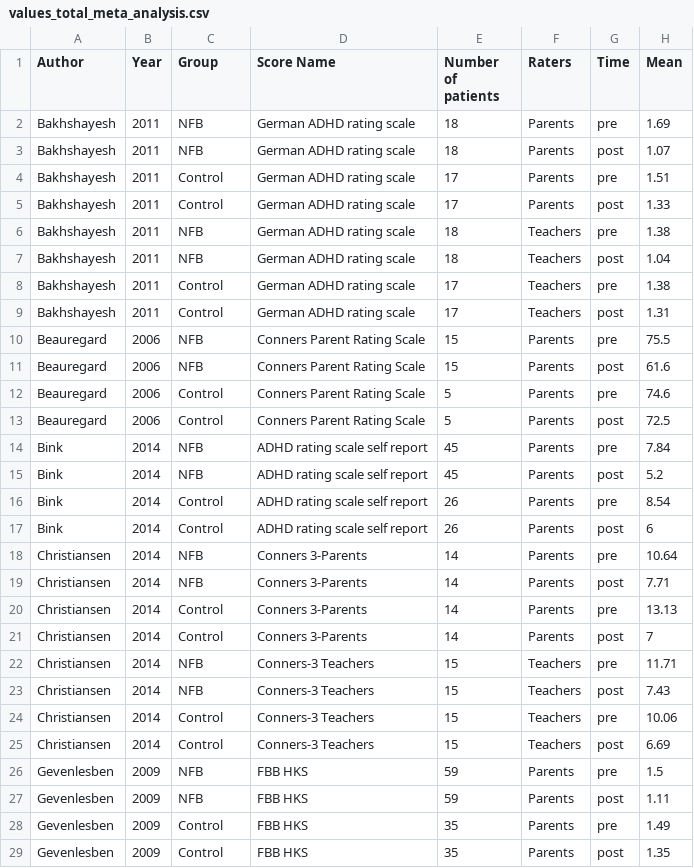
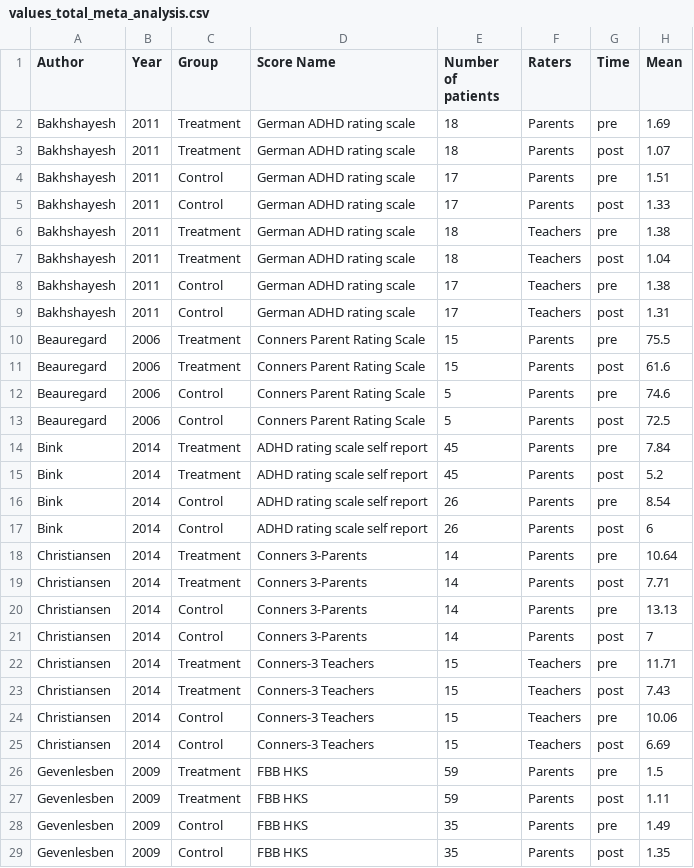
Before and after one commit to abussalb/meta-analysis-statistical-tools, a CSV file: examples/meta-analysis/data-update/values_total_meta_analysis.csv, drawn as a sheet; only a part is shown; the diff covers the shown part only; the diff names each change by its address in the sheet, - before the commit and + after, or states it on an @@ line.

```diff
--- a/examples/meta-analysis/data-update/values_total_meta_analysis.csv
+++ b/examples/meta-analysis/data-update/values_total_meta_analysis.csv
-C2:C3 (Group): NFB
+C2:C3 (Group): Treatment
-C6:C7 (Group): NFB
+C6:C7 (Group): Treatment
-C10:C11 (Group): NFB
+C10:C11 (Group): Treatment
-C14:C15 (Group): NFB
+C14:C15 (Group): Treatment
-C18:C19 (Group): NFB
+C18:C19 (Group): Treatment
-C22:C23 (Group): NFB
+C22:C23 (Group): Treatment
-C26:C27 (Group): NFB
+C26:C27 (Group): Treatment
```
Also changed, not shown: 34 edited cells elsewhere in this file, examples/meta-analysis/data-replication/values_hyperactivity_meta_analysis_cortese.csv, examples/meta-analysis/data-replication/values_inattention_meta_analysis_cortese.csv, 9 other files.
